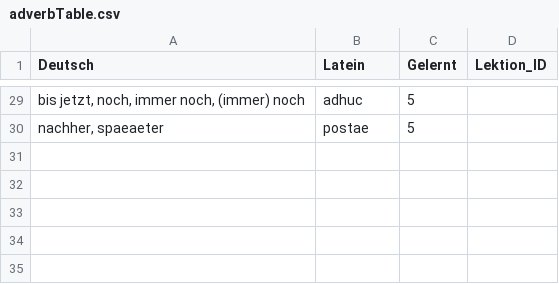
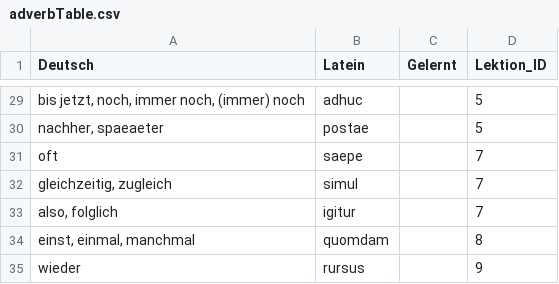
Before and after one commit to nora-pfanne/Lopas, a CSV file: LateinApp/app/src/main/assets/db_initialisation/adverbTable.csv, drawn as a sheet; only a part is shown, gaps mark what is left out; the diff covers the shown part only; the diff names each change by its address in the sheet, - before the commit and + after, or states it on an @@ line.

```diff
--- a/LateinApp/app/src/main/assets/db_initialisation/adverbTable.csv
+++ b/LateinApp/app/src/main/assets/db_initialisation/adverbTable.csv
-C29:C30 (Gelernt): 5
+C29:C30 (Gelernt): (empty)
-D29:D30 (Lektion_ID): (empty)
+D29:D30 (Lektion_ID): 5
+row 31: oft | saepe |  | 7
+row 32: gleichzeitig, zugleich | simul |  | 7
+row 33: also, folglich | igitur |  | 7
+row 34: einst, einmal, manchmal | quomdam |  | 8
+row 35: wieder | rursus |  | 9
```
Also changed, not shown: 54 edited cells elsewhere in this file.
